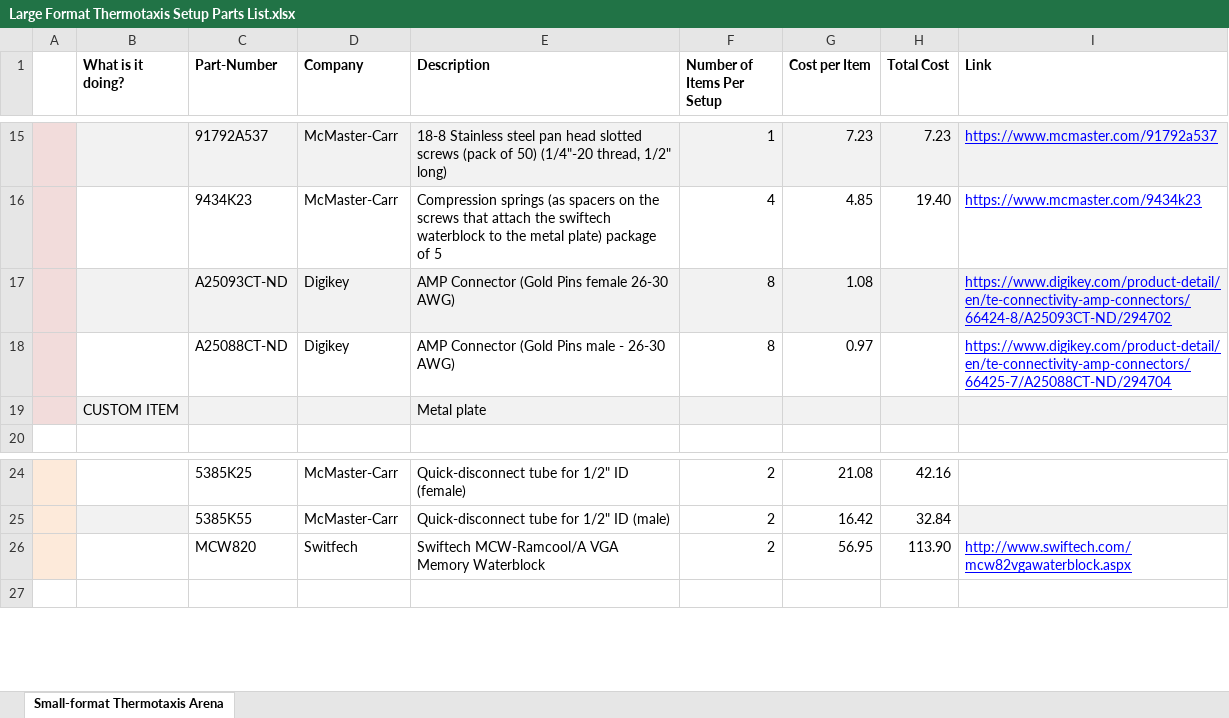
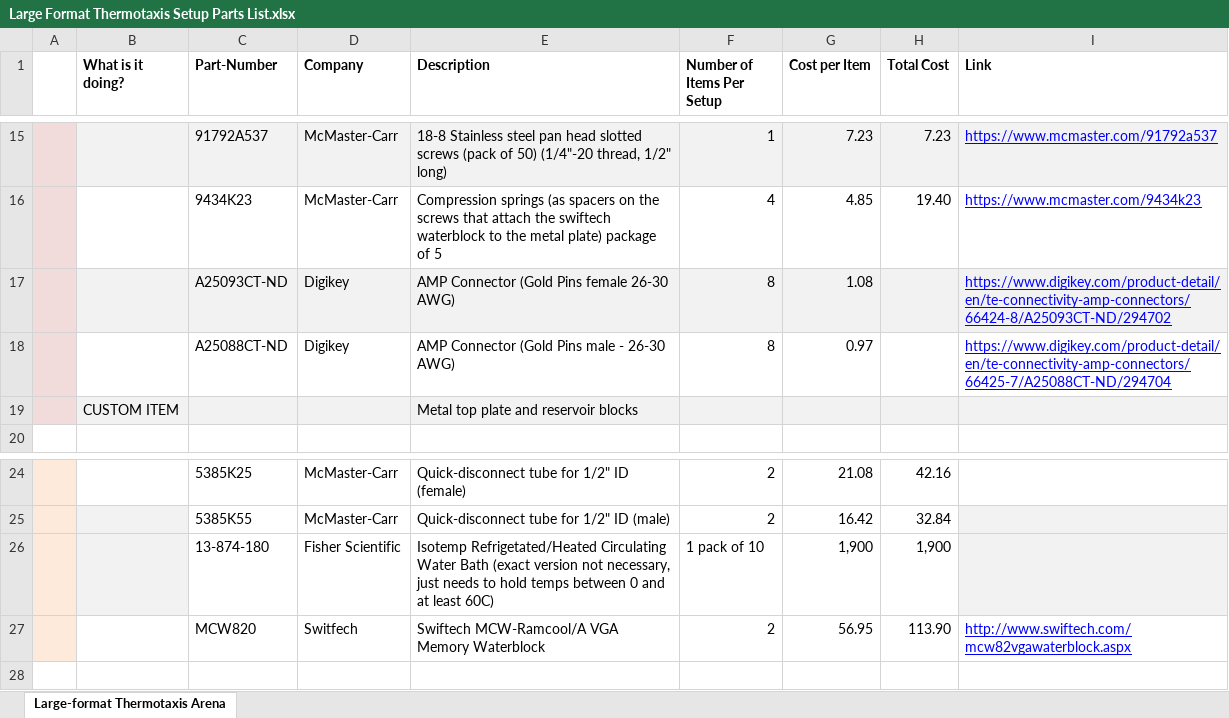
Before and after one commit to astrasb/Thermosensation_Equipment, an Excel workbook: Large Format Thermotaxis Arena/Large Format Thermotaxis Setup Parts List.xlsx, sheet Large-format Thermotaxis Arena, drawn as a sheet; only a part is shown, gaps mark what is left out; values as stored, in another font and other column widths than the file's, no borders; the diff names each change by its address in the sheet, - before the commit and + after, or states it on an @@ line.

Commit message:
Updated Large Format Parts list
Now includes isotemp water bath

```diff
--- a/Large Format Thermotaxis Arena/Large Format Thermotaxis Setup Parts List.xlsx (sheet Large-format Thermotaxis Arena)
+++ b/Large Format Thermotaxis Arena/Large Format Thermotaxis Setup Parts List.xlsx (sheet Large-format Thermotaxis Arena)
-sheet tab: Small-format Thermotaxis Arena
+sheet tab: Large-format Thermotaxis Arena
-E19 (Description): Metal plate
+E19 (Description): Metal top plate and reservoir blocks
+row 26:  |  | 13-874-180 | Fisher Scientific | Isotemp Refrigetated/Heated Circulating Water Bath (exact version not necessary, just needs to hold temps between 0 and at least 60C) | 1 pack of 10 | 1,900 | 1,900
```
Also changed, not shown: 1 other file.
